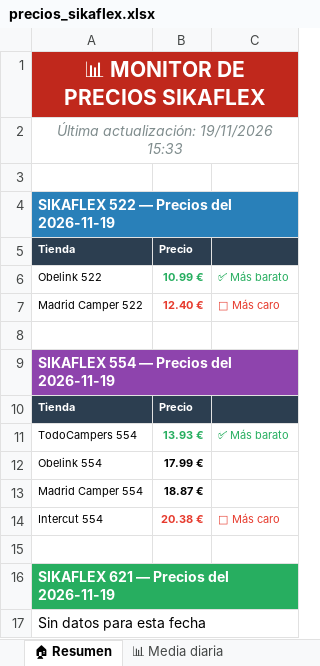
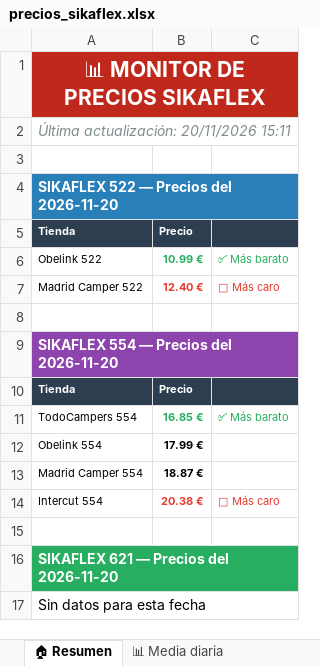
Before and after one commit to larri317/sikaflex-monitor, an Excel workbook: precios_sikaflex.xlsx, sheet 🏠 Resumen, drawn as a sheet; values as stored, in another font and other column widths than the file's, no borders; the diff names each change by its address in the sheet, - before the commit and + after, or states it on an @@ line.

```diff
--- a/precios_sikaflex.xlsx (sheet 🏠 Resumen)
+++ b/precios_sikaflex.xlsx (sheet 🏠 Resumen)
-A2: Última actualización: 19/11/2026 15:33
+A2: Última actualización: 20/11/2026 15:11
-A4: SIKAFLEX 522 — Precios del 2026-11-19
+A4: SIKAFLEX 522 — Precios del 2026-11-20
-A9: SIKAFLEX 554 — Precios del 2026-11-19
+A9: SIKAFLEX 554 — Precios del 2026-11-20
-B11: 13.93 €
+B11: 16.85 €
-A16: SIKAFLEX 621 — Precios del 2026-11-19
+A16: SIKAFLEX 621 — Precios del 2026-11-20
```
Also changed, not shown: sheet 📋 Todos los precios, sheet 🟣 Sikaflex 554, sheet 📊 Media diaria, sheet 🔵 Sikaflex 522, charts or pictures, 1 other file.
